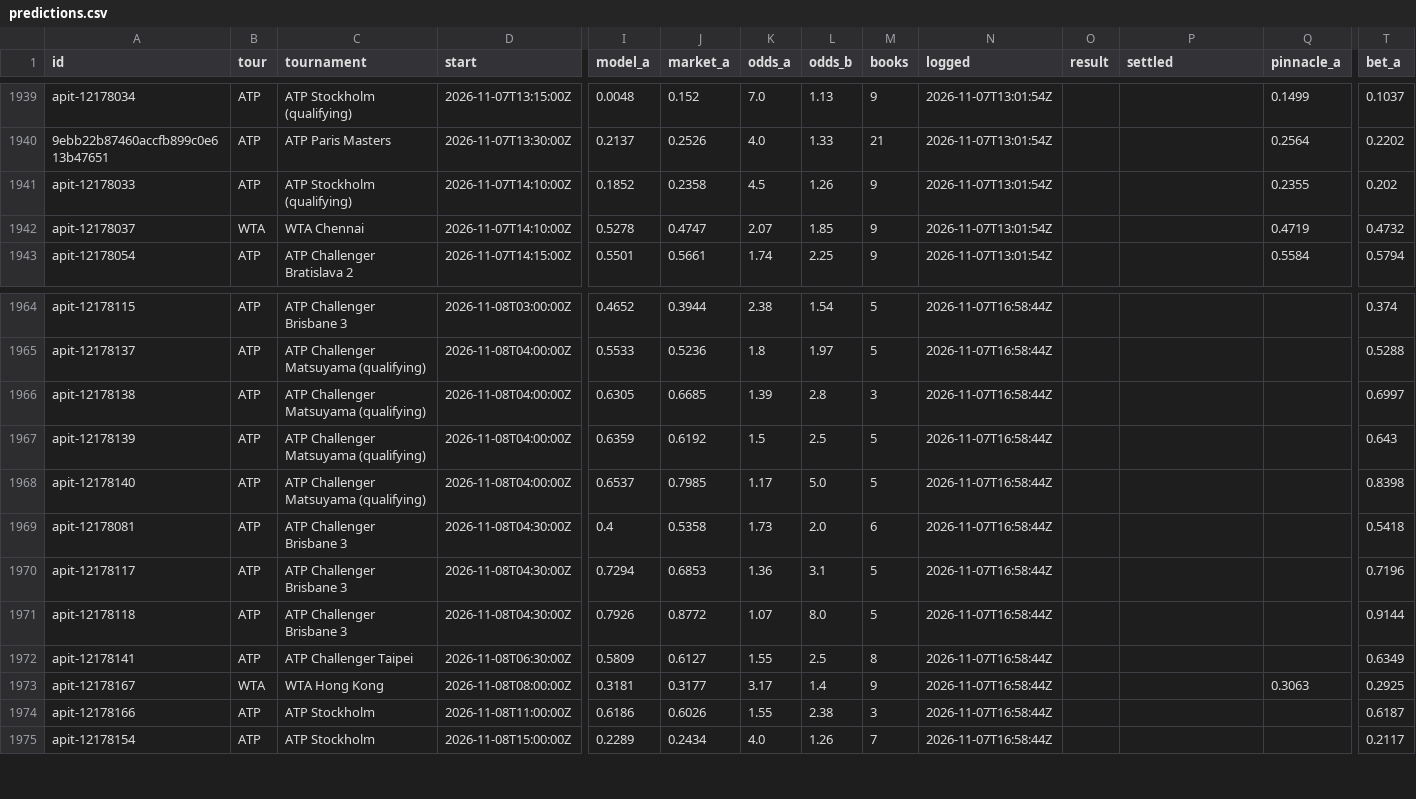
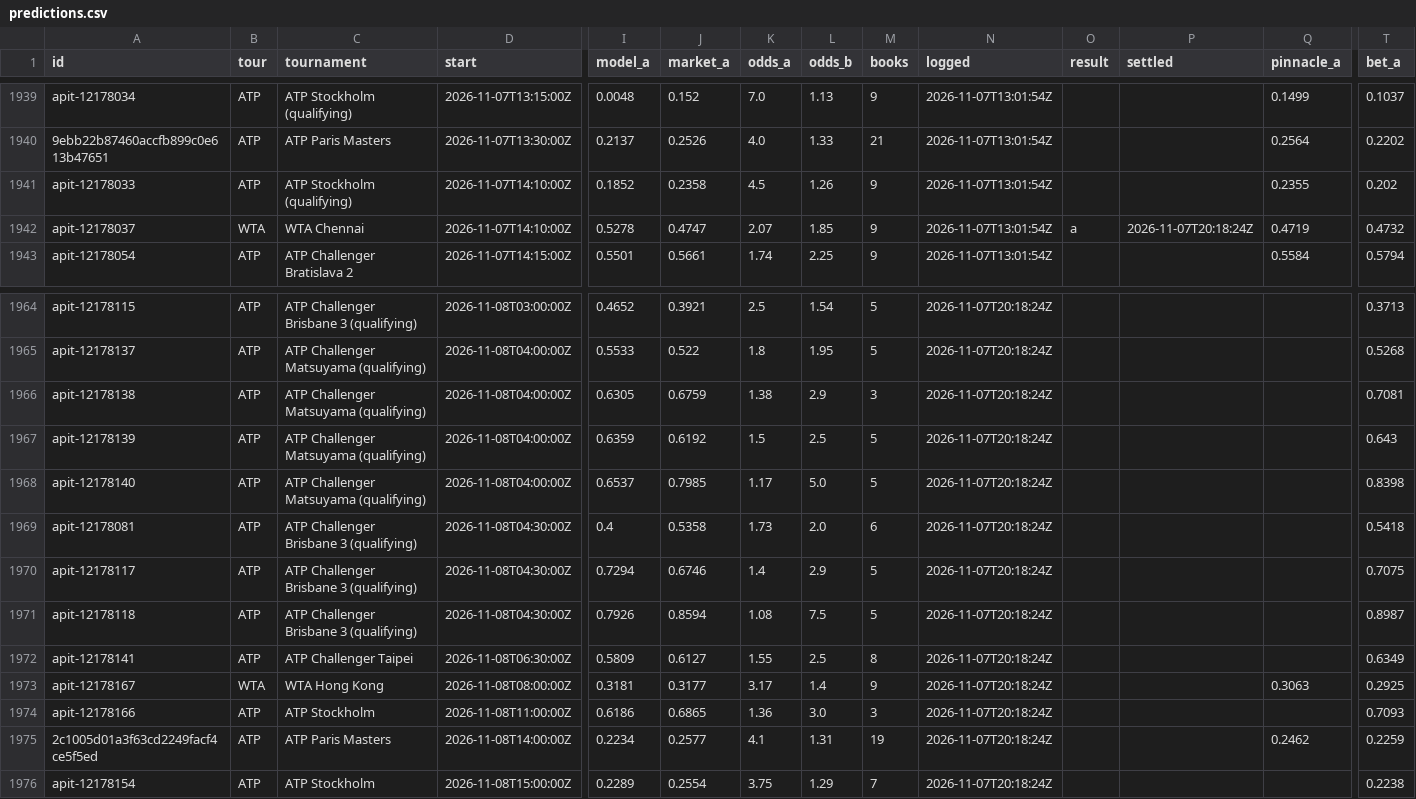
Before and after one commit to MoussaK1379/tennis-odds-engine, a CSV file: history/predictions.csv, drawn as a sheet; only a part is shown, gaps mark what is left out; addresses are those after the commit; rows hold the shown columns only; the diff covers the shown part only; the diff names each change by its address in the sheet, - before the commit and + after, or states it on an @@ line.

```diff
--- a/history/predictions.csv
+++ b/history/predictions.csv
-O1942 (result): (empty)
+O1942 (result): a
-P1942 (settled): (empty)
+P1942 (settled): 2026-11-07T20:18:24Z
-C1964 (tournament): ATP Challenger Brisbane 3
+C1964 (tournament): ATP Challenger Brisbane 3 (qualifying)
-J1964 (market_a): 0.3944
+J1964 (market_a): 0.3921
-K1964 (odds_a): 2.38
+K1964 (odds_a): 2.5
-N1964:N1974 (logged): 2026-11-07T16:58:44Z
+N1964:N1974 (logged): 2026-11-07T20:18:24Z
-T1964 (bet_a): 0.374
+T1964 (bet_a): 0.3713
-J1965 (market_a): 0.5236
+J1965 (market_a): 0.522
-L1965 (odds_b): 1.97
+L1965 (odds_b): 1.95
-T1965 (bet_a): 0.5288
+T1965 (bet_a): 0.5268
-J1966 (market_a): 0.6685
+J1966 (market_a): 0.6759
-K1966 (odds_a): 1.39
+K1966 (odds_a): 1.38
-L1966 (odds_b): 2.8
+L1966 (odds_b): 2.9
-T1966 (bet_a): 0.6997
+T1966 (bet_a): 0.7081
-C1969:C1971 (tournament): ATP Challenger Brisbane 3
+C1969:C1971 (tournament): ATP Challenger Brisbane 3 (qualifying)
-J1970 (market_a): 0.6853
+J1970 (market_a): 0.6746
-K1970 (odds_a): 1.36
+K1970 (odds_a): 1.4
-L1970 (odds_b): 3.1
+L1970 (odds_b): 2.9
-T1970 (bet_a): 0.7196
+T1970 (bet_a): 0.7075
-J1971 (market_a): 0.8772
+J1971 (market_a): 0.8594
-K1971 (odds_a): 1.07
+K1971 (odds_a): 1.08
-L1971 (odds_b): 8.0
+L1971 (odds_b): 7.5
-T1971 (bet_a): 0.9144
+T1971 (bet_a): 0.8987
-J1974 (market_a): 0.6026
+J1974 (market_a): 0.6865
-K1974 (odds_a): 1.55
+K1974 (odds_a): 1.36
-L1974 (odds_b): 2.38
+L1974 (odds_b): 3.0
-T1974 (bet_a): 0.6187
+T1974 (bet_a): 0.7093
+row 1975: 2c1005d01a3f63cd2249facf4ce5f5ed | ATP | ATP Paris Masters | 2026-11-08T14:00:00Z | 0.2234 | 0.2577 | 4.1 | 1.31 | 19 | 2026-11-07T20:18:24Z |  |  | 0.2462 | 0.2259
-J1976 (market_a): 0.2434
+J1976 (market_a): 0.2554
-K1976 (odds_a): 4.0
+K1976 (odds_a): 3.75
-L1976 (odds_b): 1.26
+L1976 (odds_b): 1.29
-N1976 (logged): 2026-11-07T16:58:44Z
+N1976 (logged): 2026-11-07T20:18:24Z
-T1976 (bet_a): 0.2117
+T1976 (bet_a): 0.2238
```
Also changed, not shown: 115 edited cells elsewhere in this file, history/parlays.csv, 1 other file.
